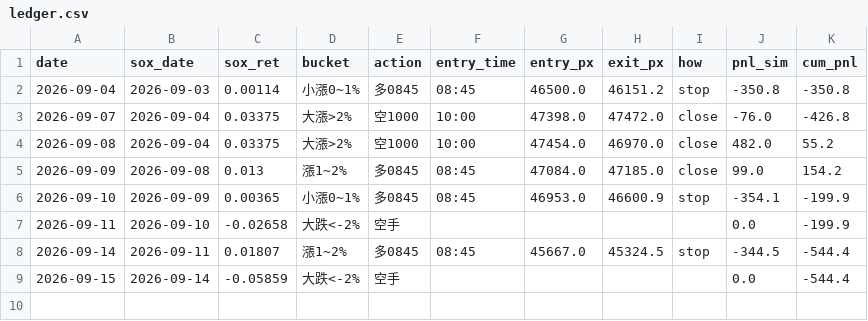
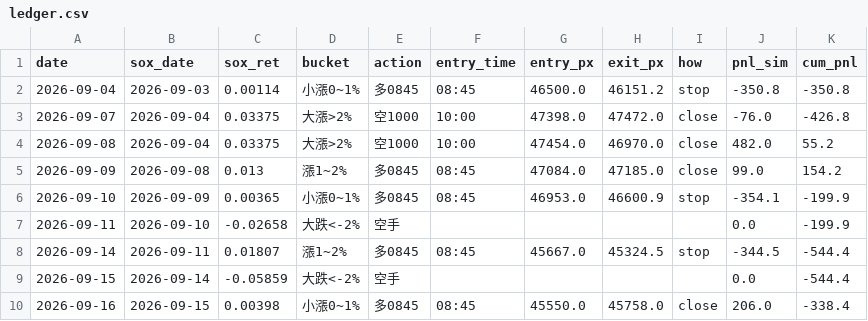
Before and after one commit to shihpc/taiwan-backtest, a CSV file: walkforward/ledger.csv, drawn as a sheet; the diff names each change by its address in the sheet, - before the commit and + after, or states it on an @@ line.

```diff
--- a/walkforward/ledger.csv
+++ b/walkforward/ledger.csv
+row 10: 2026-09-16 | 2026-09-15 | 0.00398 | 小漲0~1% | 多0845 | 08:45 | 45550.0 | 45758.0 | close | 206.0 | -338.4
```
